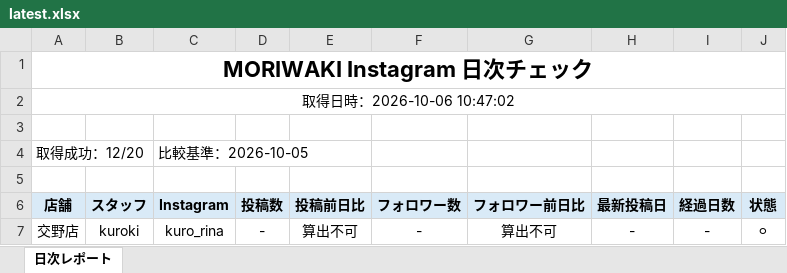
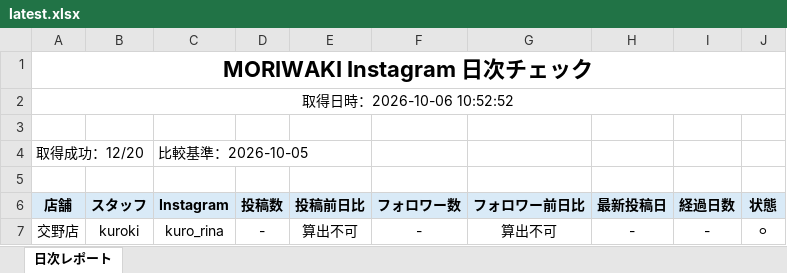
Before and after one commit to tatsuya20100530-cell/-MORIWAKI, an Excel workbook: instagram-daily-checker/reports/latest.xlsx, sheet 日次レポート, drawn as a sheet; only a part is shown; values as stored, in another font and other column widths than the file's, no borders; the diff names each change by its address in the sheet, - before the commit and + after, or states it on an @@ line.

```diff
--- a/instagram-daily-checker/reports/latest.xlsx (sheet 日次レポート)
+++ b/instagram-daily-checker/reports/latest.xlsx (sheet 日次レポート)
-A2 (店舗): 取得日時：2026-10-06 10:47:02
+A2 (店舗): 取得日時：2026-10-06 10:52:52
```
Also changed, not shown: instagram-daily-checker/reports/2026-10-06.xlsx, 5 other files.
